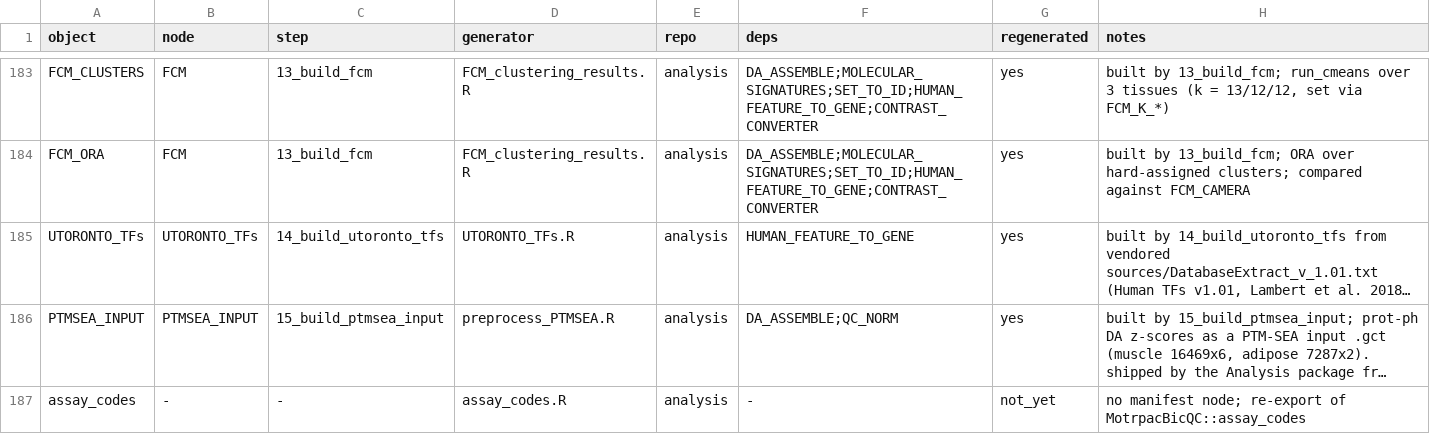
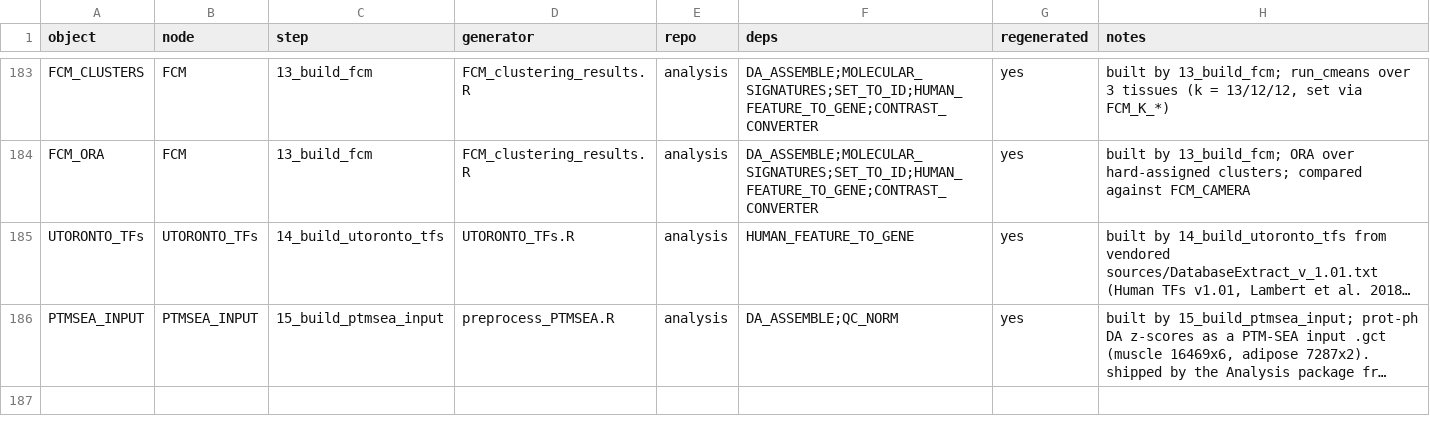
Before and after one commit to MoTrPAC/motrpac-human-presuspension-repro, a TSV file: docs/data_objects.tsv, drawn as a sheet; only a part is shown, gaps mark what is left out; long unchanged cells end in …; the diff names each change by its address in the sheet, - before the commit and + after, or states it on an @@ line.

```diff
--- a/docs/data_objects.tsv
+++ b/docs/data_objects.tsv
-row 187: assay_codes | - | - | assay_codes.R | analysis | - | not_yet | no manifest node; re-export of MotrpacBicQC::assay_codes
```
Also changed, not shown: scripts/00_preflight/config/external_assets.tsv, 5 other files.
